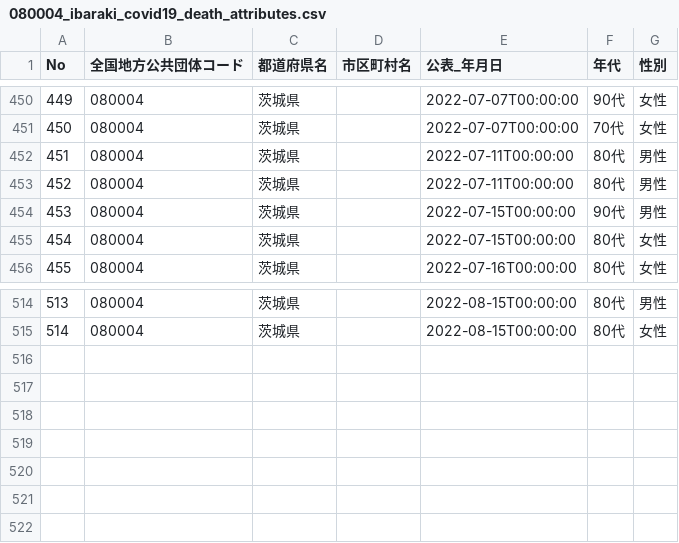
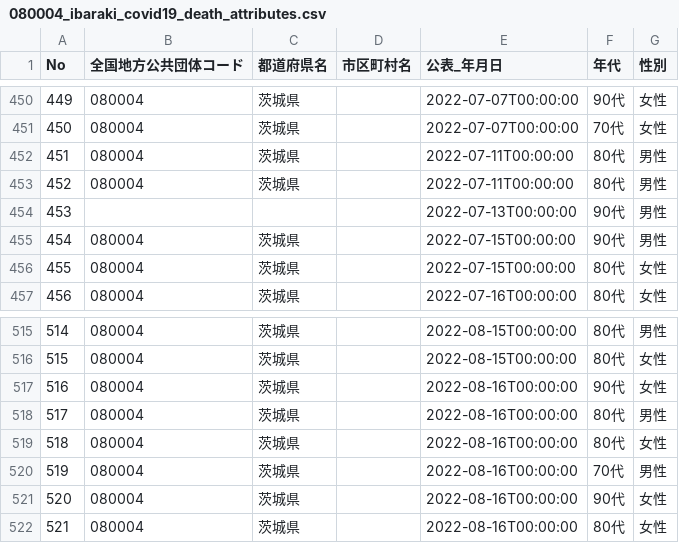
Before and after one commit to a01sa01to/my-website-2, a CSV file: static/opendata/api/raw/covid19_ibaraki/080004_ibaraki_covid19_death_attributes.csv, drawn as a sheet; only a part is shown, gaps mark what is left out; addresses are those after the commit; the diff names each change by its address in the sheet, - before the commit and + after, or states it on an @@ line.

```diff
--- a/static/opendata/api/raw/covid19_ibaraki/080004_ibaraki_covid19_death_attributes.csv
+++ b/static/opendata/api/raw/covid19_ibaraki/080004_ibaraki_covid19_death_attributes.csv
+row 454: 453 |  |  |  | 2022-07-13T00:00:00 | 90代 | 男性
@@ column A (No) renumbered between rows 455 and 516 @@
+row 517: 516 | 080004 | 茨城県 |  | 2022-08-16T00:00:00 | 90代 | 女性
+row 518: 517 | 080004 | 茨城県 |  | 2022-08-16T00:00:00 | 80代 | 男性
+row 519: 518 | 080004 | 茨城県 |  | 2022-08-16T00:00:00 | 80代 | 女性
+row 520: 519 | 080004 | 茨城県 |  | 2022-08-16T00:00:00 | 70代 | 男性
+row 521: 520 | 080004 | 茨城県 |  | 2022-08-16T00:00:00 | 90代 | 女性
+row 522: 521 | 080004 | 茨城県 |  | 2022-08-16T00:00:00 | 80代 | 女性
```
Also changed, not shown: static/opendata/api/raw/covid19_ibaraki/080004_ibaraki_covid19_death_number.csv, static/opendata/api/raw/covid19_ibaraki/080004_ibaraki_covid19_positive_number.csv, 6 other files.
